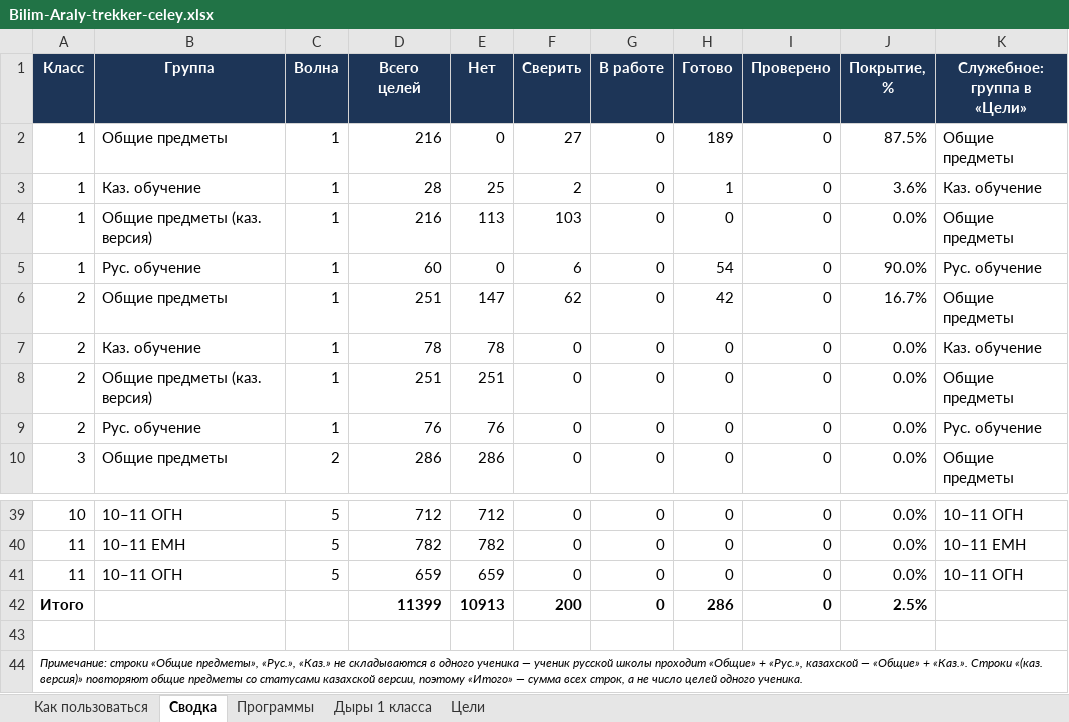
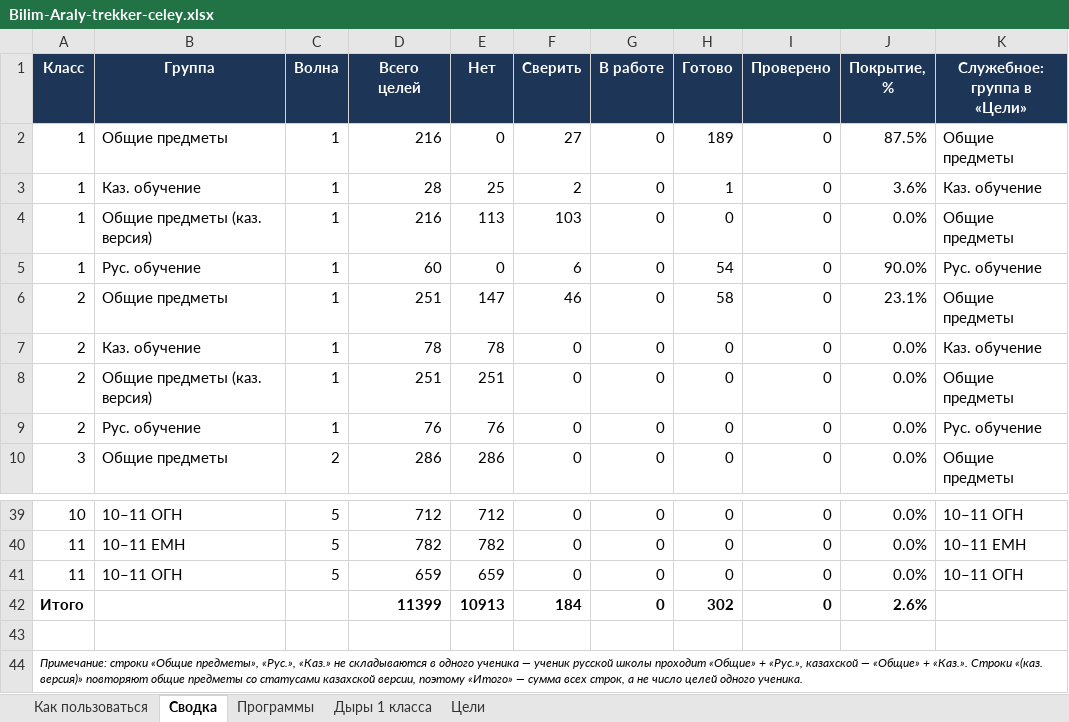
Before and after one commit to maksatmake7-maker/kids-platform-kz, an Excel workbook: Bilim-Araly-trekker-celey.xlsx, sheet Сводка, drawn as a sheet; only a part is shown, gaps mark what is left out; values as stored, in another font and other column widths than the file's, no borders; the diff names each change by its address in the sheet, - before the commit and + after, or states it on an @@ line.

```diff
--- a/Bilim-Araly-trekker-celey.xlsx (sheet Сводка)
+++ b/Bilim-Araly-trekker-celey.xlsx (sheet Сводка)
-F6 (Сверить): 62
+F6 (Сверить): 46
-H6 (Готово): 42
+H6 (Готово): 58
-J6 (Покрытие, %): 16.7%
+J6 (Покрытие, %): 23.1%
-F42 (Сверить): 200
+F42 (Сверить): 184
-H42 (Готово): 286
+H42 (Готово): 302
-J42 (Покрытие, %): 2.5%
+J42 (Покрытие, %): 2.6%
```
Also changed, not shown: sheet Цели, 1 other file.
